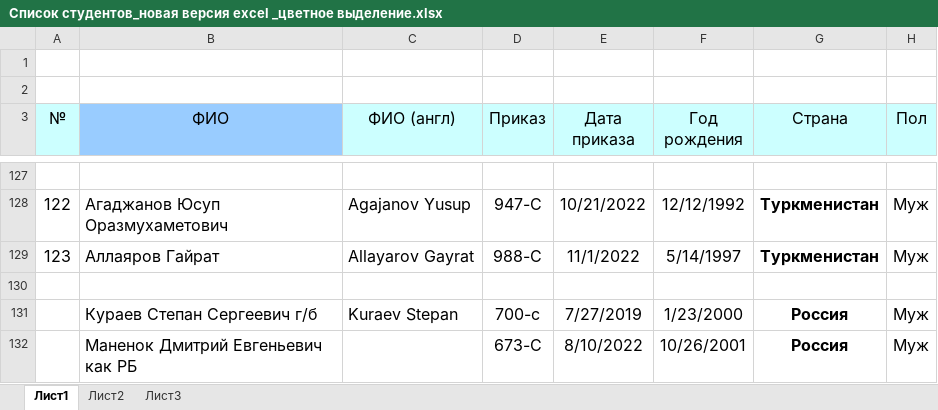
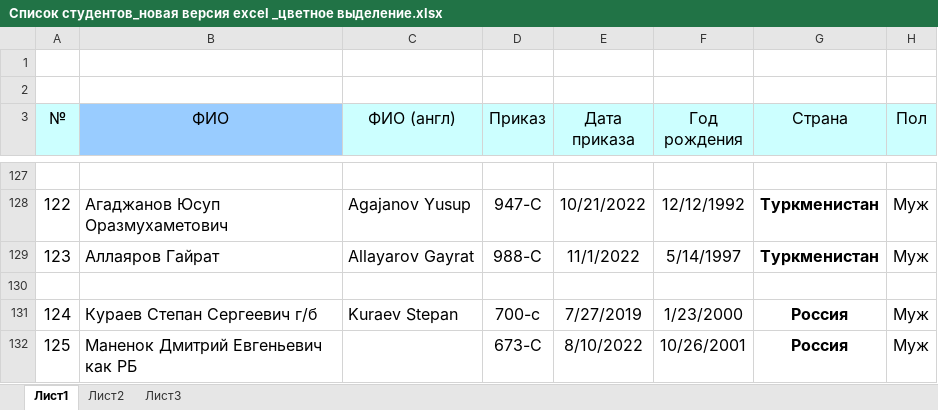
Before and after one commit to SiDgiF/Program-for-Yuliya, an Excel workbook: assets/Список студентов_новая версия excel _цветное выделение.xlsx, sheet Лист1, drawn as a sheet; only a part is shown, gaps mark what is left out; values as stored, in another font and other column widths than the file's, no borders; conditional formats not drawn; the diff names each change by its address in the sheet, - before the commit and + after, or states it on an @@ line.

```diff
--- a/assets/Список студентов_новая версия excel _цветное выделение.xlsx (sheet Лист1)
+++ b/assets/Список студентов_новая версия excel _цветное выделение.xlsx (sheet Лист1)
-A131 (№): (empty)
+A131 (№): 124
-A132 (№): (empty)
+A132 (№): 125
```
Also changed, not shown: assets/students.xlsx, 5 other files.
